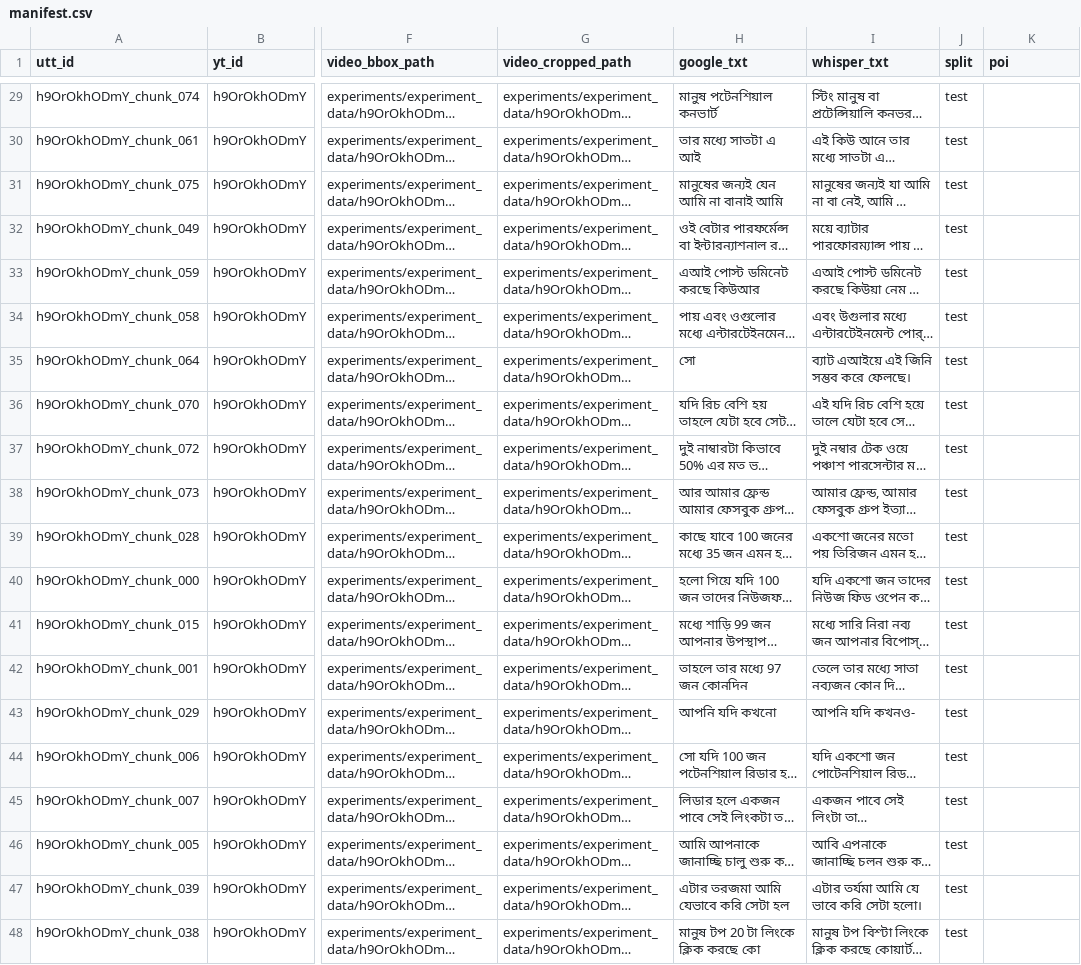
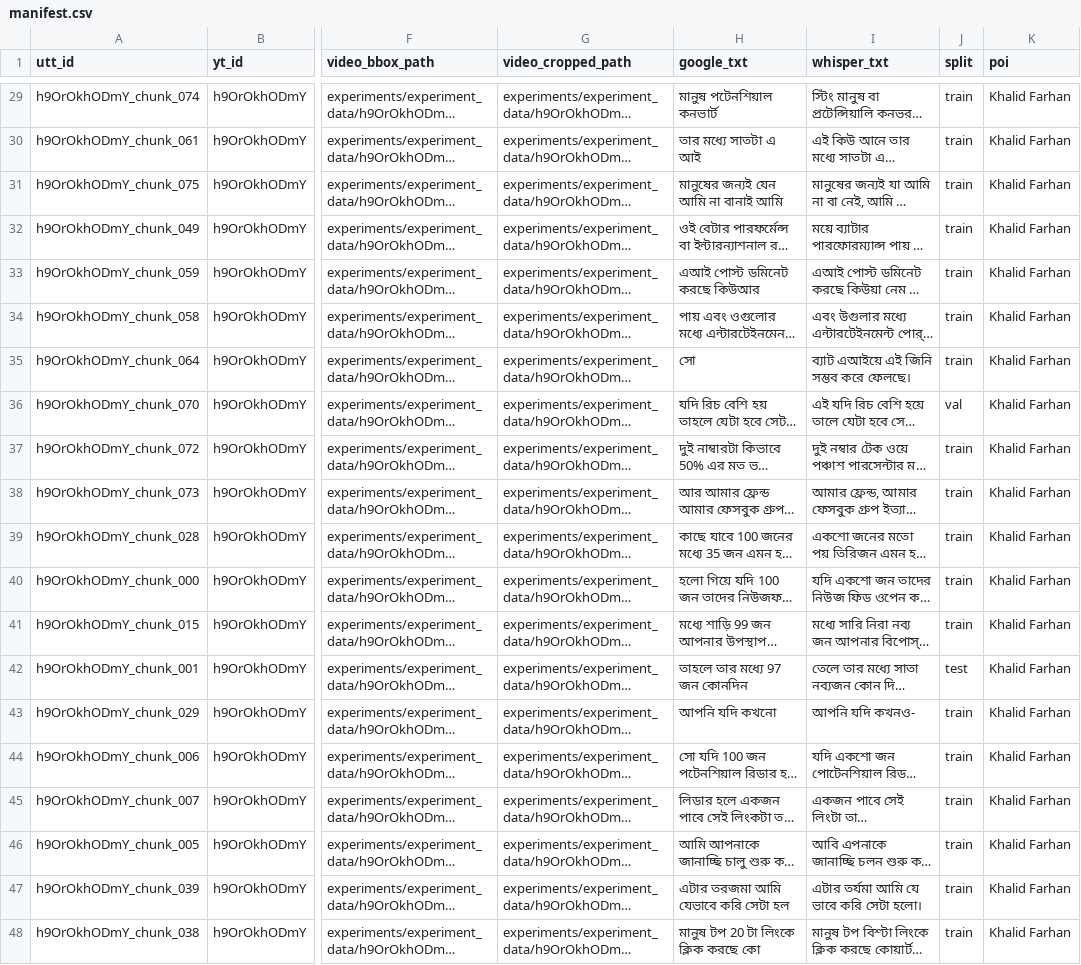
Before and after one commit to Moon1570/bengali-speech-audio-visual-dataset, a CSV file: experiments/multimodal_compare/manifests/manifest.csv, drawn as a sheet; only a part is shown, gaps mark what is left out; long unchanged cells end in …; the diff covers the shown part only; the diff names each change by its address in the sheet, - before the commit and + after, or states it on an @@ line.

Commit message:
chore: added split handling by chunk, multi id processing, dupli remover

```diff
--- a/experiments/multimodal_compare/manifests/manifest.csv
+++ b/experiments/multimodal_compare/manifests/manifest.csv
-J29:J35 (split): test
+J29:J35 (split): train
-K29:K48 (poi): (empty)
+K29:K48 (poi): Khalid Farhan
-J36 (split): test
+J36 (split): val
-J37:J41 (split): test
+J37:J41 (split): train
-J43:J48 (split): test
+J43:J48 (split): train
```
Also changed, not shown: 50 edited cells elsewhere in this file, 1 other file.
